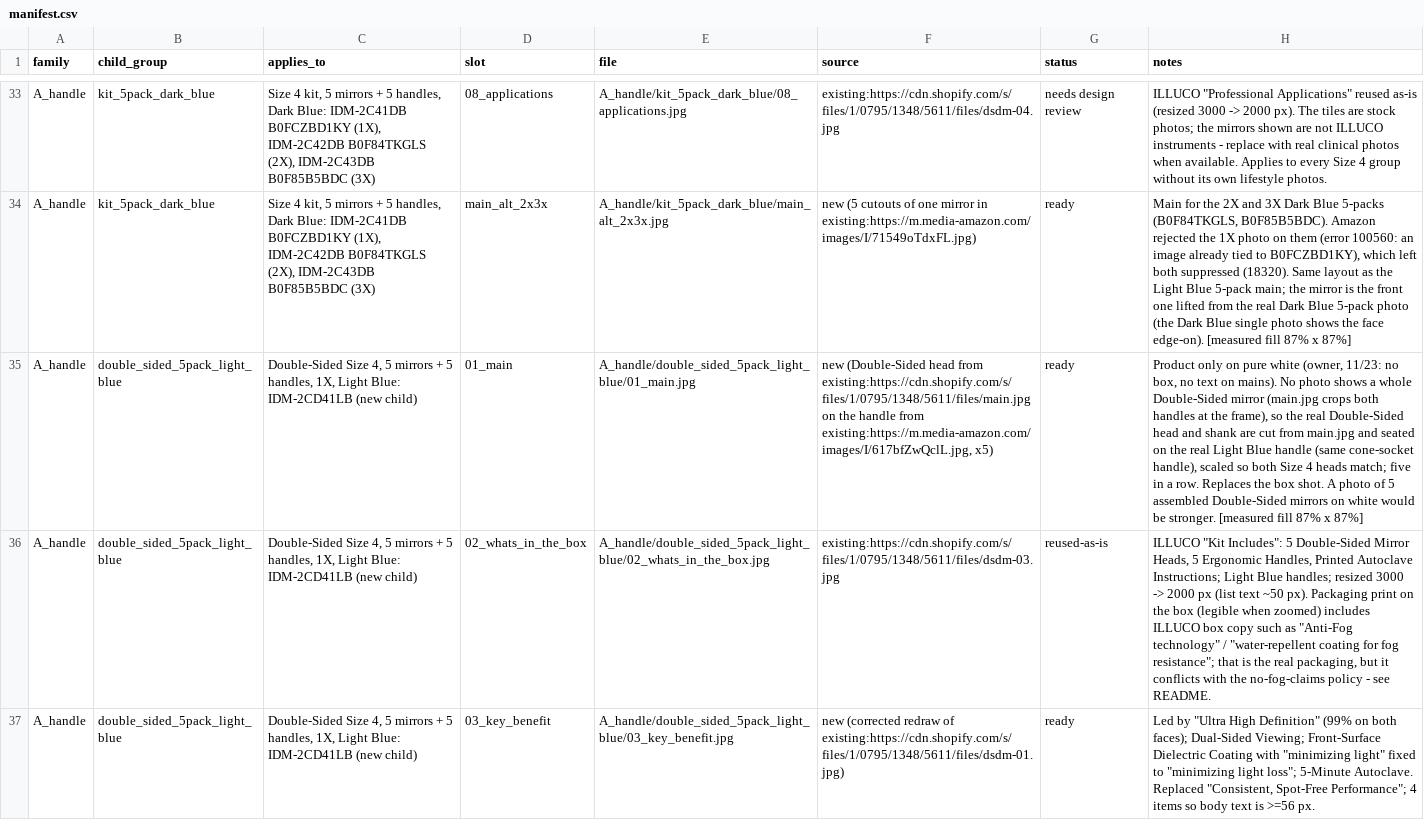
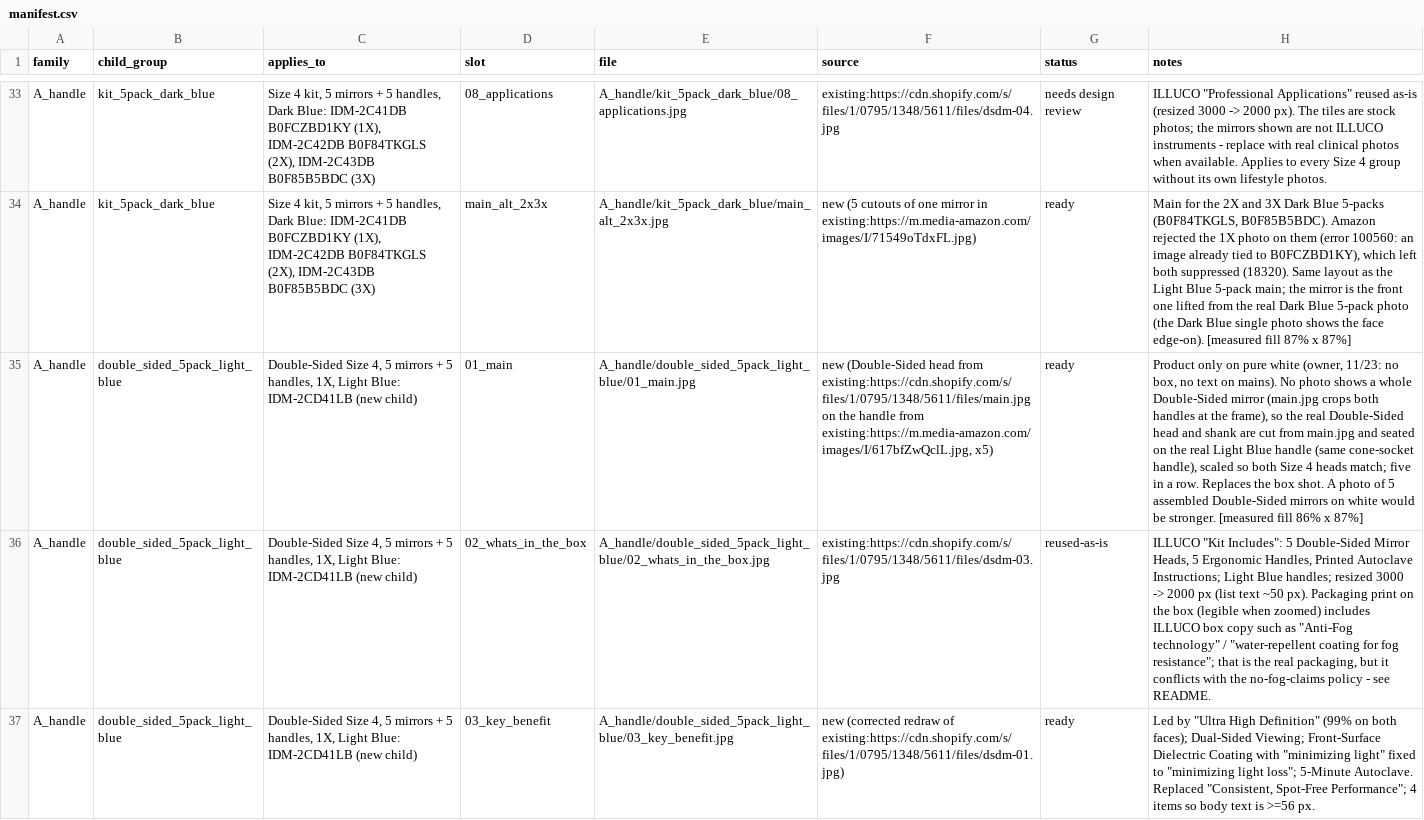
Before and after one commit to ck92-commits/ILLUCO-AMAZON, a CSV file: image_kit/manifest.csv, drawn as a sheet; only a part is shown, gaps mark what is left out; the diff covers the shown part only; the diff names each change by its address in the sheet, - before the commit and + after, or states it on an @@ line.

```diff
--- a/image_kit/manifest.csv
+++ b/image_kit/manifest.csv
-H35 (notes): …[measured fill 87% x 87%]
+H35 (notes): …[measured fill 86% x 87%]
```
Also changed, not shown: 3 edited cells elsewhere in this file, 9 other files.
